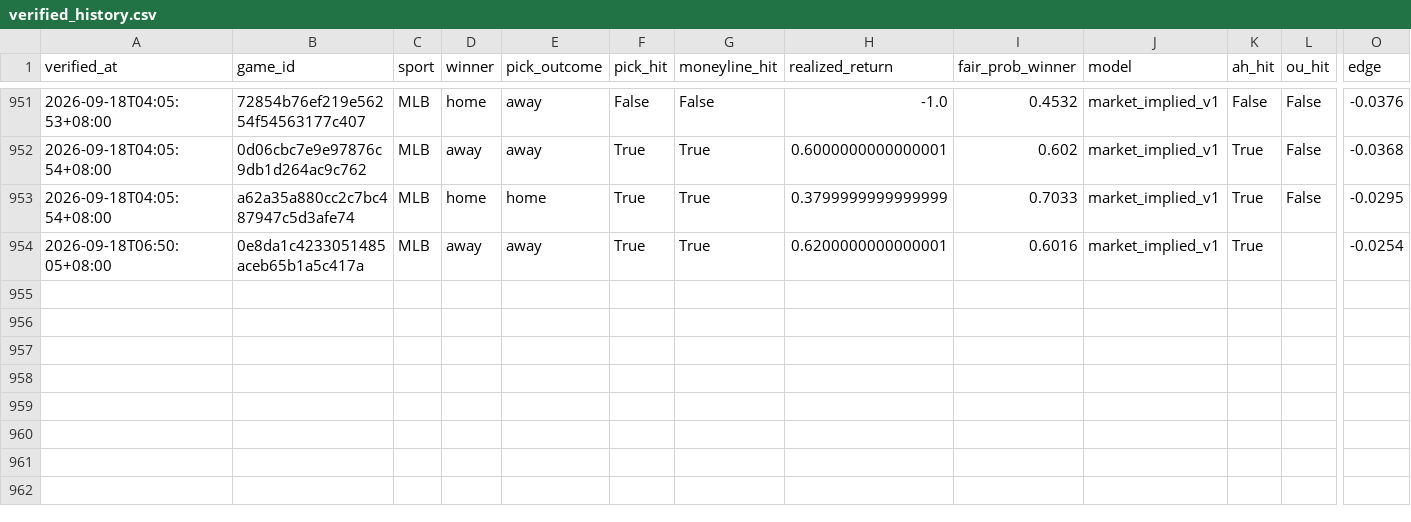
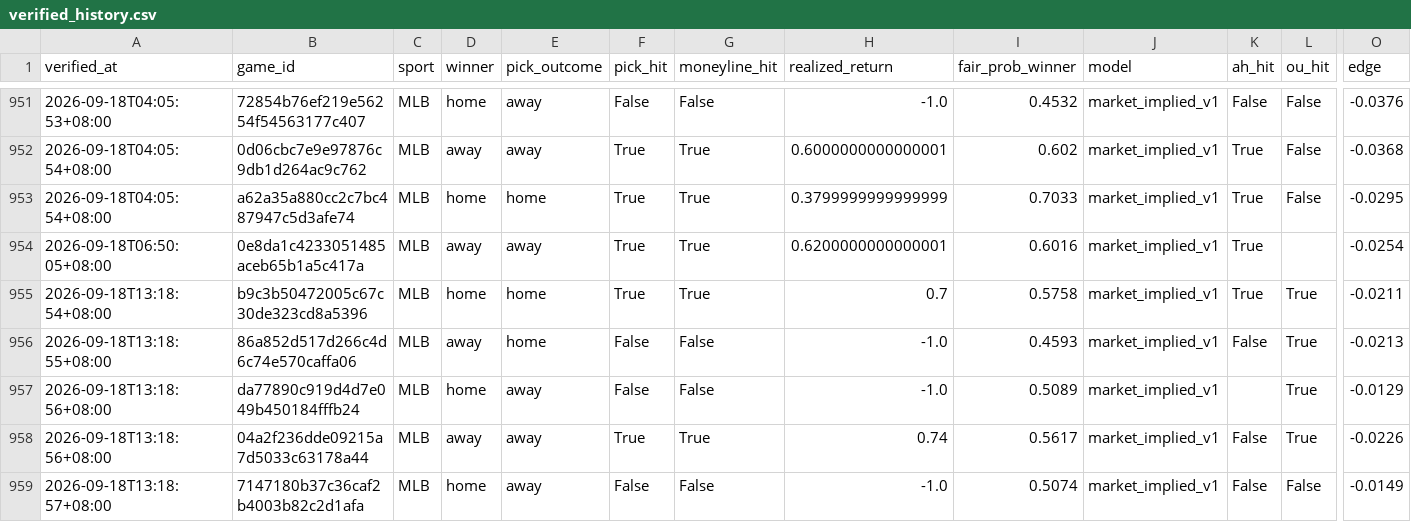
Before and after one commit to Chun427/sports-prediction-bot, a CSV file: verified_history.csv, drawn as a sheet; only a part is shown, gaps mark what is left out; rows hold the shown columns only; the diff names each change by its address in the sheet, - before the commit and + after, or states it on an @@ line.

```diff
--- a/verified_history.csv
+++ b/verified_history.csv
+row 955: 2026-09-18T13:18:54+08:00 | b9c3b50472005c67c30de323cd8a5396 | MLB | home | home | True | True | 0.7 | 0.5758 | market_implied_v1 | True | True | -0.0211
+row 956: 2026-09-18T13:18:55+08:00 | 86a852d517d266c4d6c74e570caffa06 | MLB | away | home | False | False | -1.0 | 0.4593 | market_implied_v1 | False | True | -0.0213
+row 957: 2026-09-18T13:18:56+08:00 | da77890c919d4d7e049b450184fffb24 | MLB | home | away | False | False | -1.0 | 0.5089 | market_implied_v1 |  | True | -0.0129
+row 958: 2026-09-18T13:18:56+08:00 | 04a2f236dde09215a7d5033c63178a44 | MLB | away | away | True | True | 0.74 | 0.5617 | market_implied_v1 | False | True | -0.0226
+row 959: 2026-09-18T13:18:57+08:00 | 7147180b37c36caf2b4003b82c2d1afa | MLB | home | away | False | False | -1.0 | 0.5074 | market_implied_v1 | False | False | -0.0149
```
Also changed, not shown: 3 other files.
